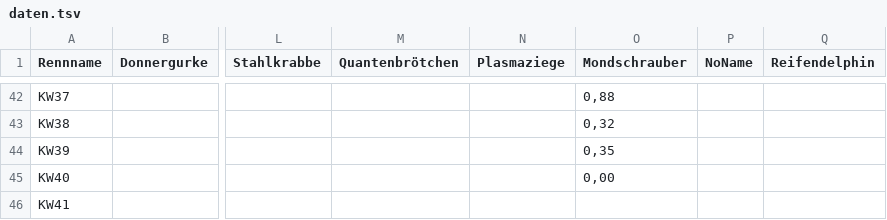
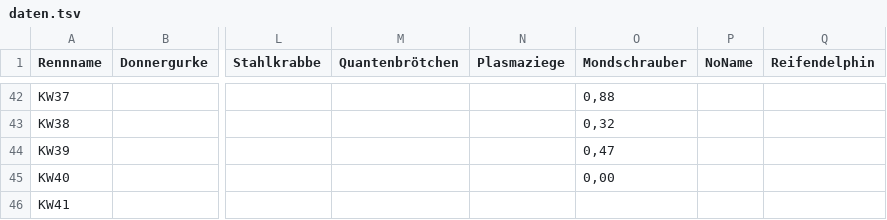
Before and after one commit to christianknoll-create/sdr, a TSV file: daten.tsv, drawn as a sheet; only a part is shown, gaps mark what is left out; the diff names each change by its address in the sheet, - before the commit and + after, or states it on an @@ line.

```diff
--- a/daten.tsv
+++ b/daten.tsv
-O44 (Mondschrauber): 0,35
+O44 (Mondschrauber): 0,47
```
Also changed, not shown: 1 other file.
